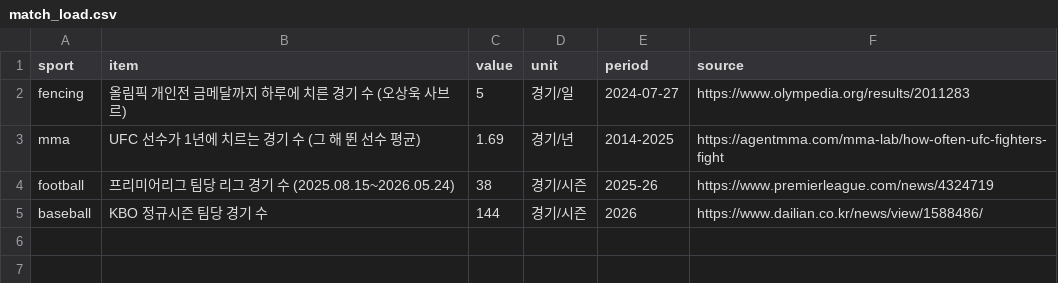
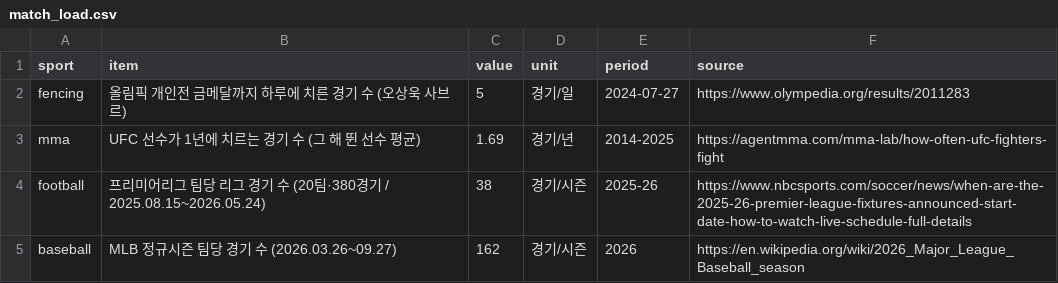
Before and after one commit to ffff101fff/fencing-pro-league, a CSV file: data/match_load.csv, drawn as a sheet.

```diff
--- a/data/match_load.csv
+++ b/data/match_load.csv
@@ -3,3 +3,3 @@ fencing,올림픽 개인전 금메달까지 하루에 치른 경기 수 (오상
 mma,UFC 선수가 1년에 치르는 경기 수 (그 해 뛴 선수 평균),1.69,경기/년,2014-2025,https://agentmma.com/mma-lab/how-often-ufc-fighters-fight
-football,프리미어리그 팀당 리그 경기 수 (2025.08.15~2026.05.24),38,경기/시즌,2025-26,https://www.premierleague.com/news/4324719
-baseball,KBO 정규시즌 팀당 경기 수,144,경기/시즌,2026,https://www.dailian.co.kr/news/view/1588486/
+football,프리미어리그 팀당 리그 경기 수 (20팀·380경기 / 2025.08.15~2026.05.24),38,경기/시즌,2025-26,https://www.nbcsports.com/soccer/news/when-are-the-2025-26-premier-league-fixtures-announced-start-date-how-to-watch-live-schedule-full-details
+baseball,MLB 정규시즌 팀당 경기 수 (2026.03.26~09.27),162,경기/시즌,2026,https://en.wikipedia.org/wiki/2026_Major_League_Baseball_season
```
Also changed, not shown: data/star_income.csv, results/income_gap.csv, 7 other files.
